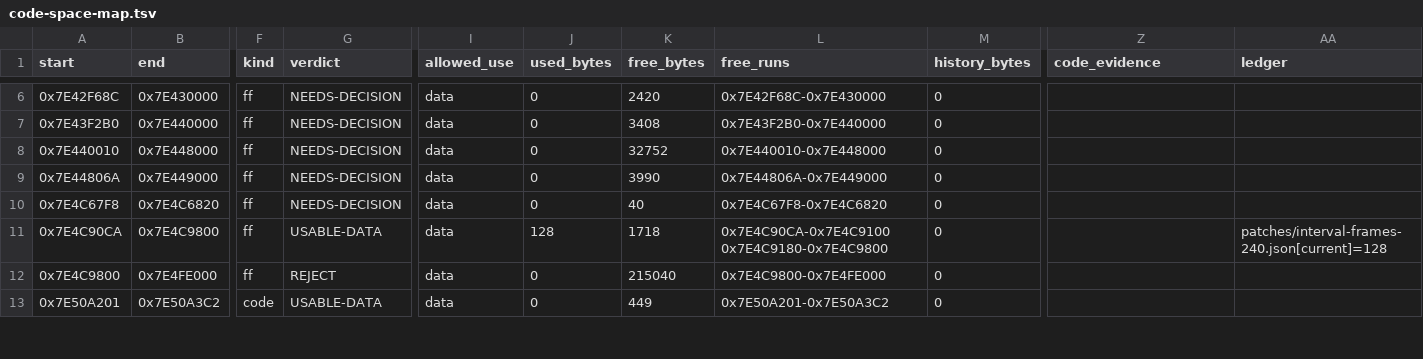
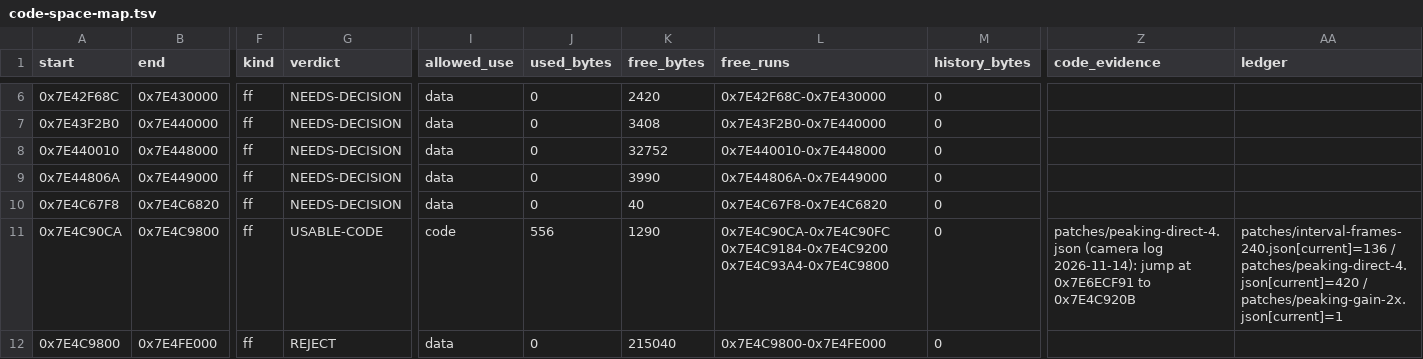
Before and after one commit to cfu288/EPM2Mod, a TSV file: docs/code-space-map.tsv, drawn as a sheet; only a part is shown, gaps mark what is left out; rows hold the shown columns only; the diff covers the shown part only; the diff names each change by its address in the sheet, - before the commit and + after, or states it on an @@ line.

Commit message:
docs: bring the build text, feasibility, space candidates and to-do list up to date; ledger counts whole op ranges

```diff
--- a/docs/code-space-map.tsv
+++ b/docs/code-space-map.tsv
-G11 (verdict): USABLE-DATA
+G11 (verdict): USABLE-CODE
-I11 (allowed_use): data
+I11 (allowed_use): code
-J11 (used_bytes): 128
+J11 (used_bytes): 556
-K11 (free_bytes): 1718
+K11 (free_bytes): 1290
-L11 (free_runs): 0x7E4C90CA-0x7E4C9100 0x7E4C9180-0x7E4C9800
+L11 (free_runs): 0x7E4C90CA-0x7E4C90FC 0x7E4C9184-0x7E4C9200 0x7E4C93A4-0x7E4C9800
-Z11 (code_evidence): (empty)
+Z11 (code_evidence): patches/peaking-direct-4.json (camera log 2026-11-14): jump at 0x7E6ECF91 to 0x7E4C920B
-AA11 (ledger): patches/interval-frames-240.json[current]=128
+AA11 (ledger): patches/interval-frames-240.json[current]=136 / patches/peaking-direct-4.json[current]=420 / patches/peaking-gain-2x.json[current]=1
-row 13: 0x7E50A201 | 0x7E50A3C2 | code | USABLE-DATA | data | 0 | 449 | 0x7E50A201-0x7E50A3C2 | 0
```
Also changed, not shown: 1 removed row and 25 edited cells elsewhere in this file, docs/space-candidates.tsv, 8 other files.
